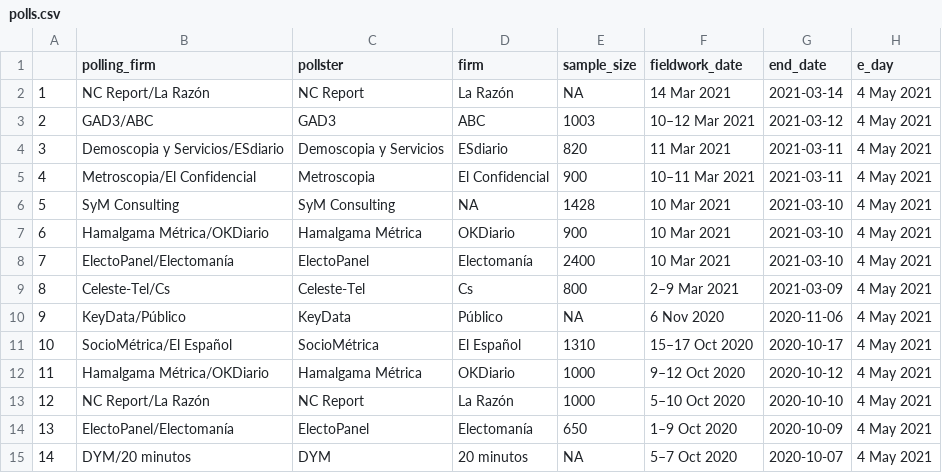
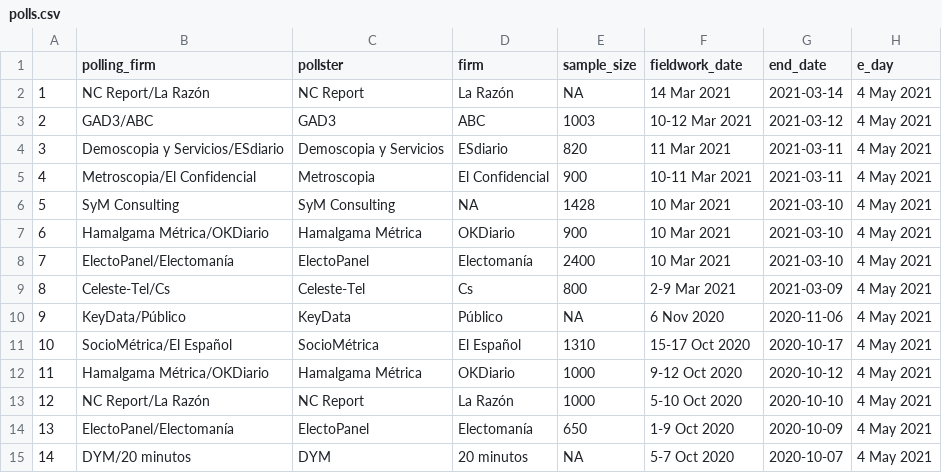
Before and after one commit to endikasatu/madrid-2021-model, a CSV file: data/polls.csv, drawn as a sheet; only a part is shown; the diff covers the shown part only; the diff names each change by its address in the sheet, - before the commit and + after, or states it on an @@ line.

Commit message:
cambiar encoding a latin1

```diff
--- a/data/polls.csv
+++ b/data/polls.csv
-F3 (fieldwork_date): 10–12 Mar 2021
+F3 (fieldwork_date): 10-12 Mar 2021
-F5 (fieldwork_date): 10–11 Mar 2021
+F5 (fieldwork_date): 10-11 Mar 2021
-F9 (fieldwork_date): 2–9 Mar 2021
+F9 (fieldwork_date): 2-9 Mar 2021
-F11 (fieldwork_date): 15–17 Oct 2020
+F11 (fieldwork_date): 15-17 Oct 2020
-F12 (fieldwork_date): 9–12 Oct 2020
+F12 (fieldwork_date): 9-12 Oct 2020
-F13 (fieldwork_date): 5–10 Oct 2020
+F13 (fieldwork_date): 5-10 Oct 2020
-F14 (fieldwork_date): 1–9 Oct 2020
+F14 (fieldwork_date): 1-9 Oct 2020
-F15 (fieldwork_date): 5–7 Oct 2020
+F15 (fieldwork_date): 5-7 Oct 2020
```
Also changed, not shown: 11 edited cells elsewhere in this file.
